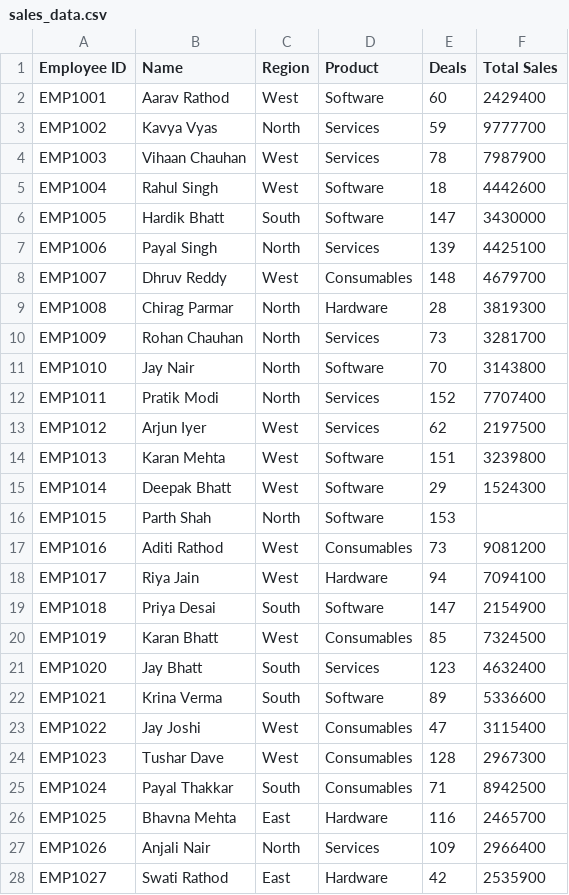
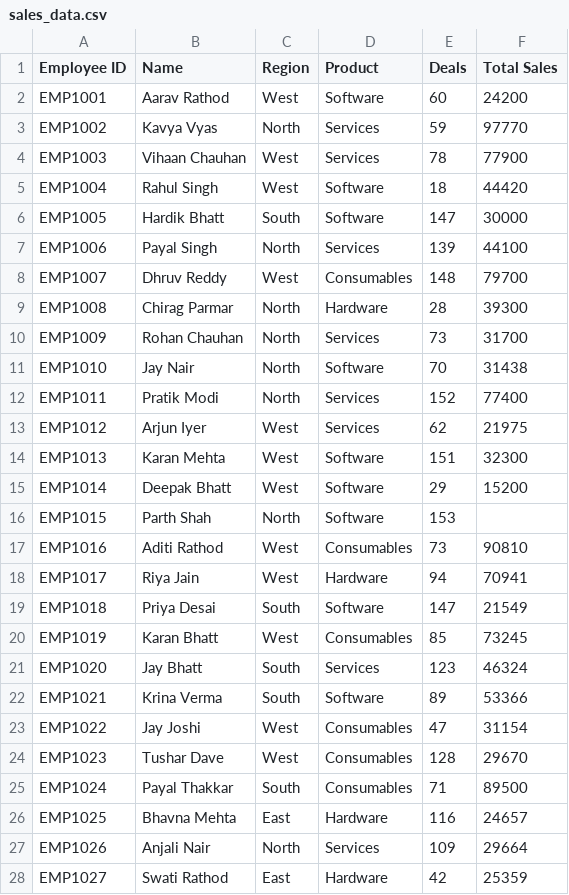
Before and after one commit to Alaysakhiya/Python, a CSV file: practice/sales_data.csv, drawn as a sheet; only a part is shown; the diff covers the shown part only.

```diff
--- a/practice/sales_data.csv
+++ b/practice/sales_data.csv
@@ -1,28 +1,28 @@
 Employee ID,Name,Region,Product,Deals,Total Sales
-EMP1001,Aarav Rathod,West,Software,60,2429400
-EMP1002,Kavya Vyas,North,Services,59,9777700
-EMP1003,Vihaan Chauhan,West,Services,78,7987900
-EMP1004,Rahul Singh,West,Software,18,4442600
-EMP1005,Hardik Bhatt,South,Software,147,3430000
-EMP1006,Payal Singh,North,Services,139,4425100
-EMP1007,Dhruv Reddy,West,Consumables,148,4679700
-EMP1008,Chirag Parmar,North,Hardware,28,3819300
-EMP1009,Rohan Chauhan,North,Services,73,3281700
-EMP1010,Jay Nair,North,Software,70,3143800
-EMP1011,Pratik Modi,North,Services,152,7707400
-EMP1012,Arjun Iyer,West,Services,62,2197500
-EMP1013,Karan Mehta,West,Software,151,3239800
-EMP1014,Deepak Bhatt,West,Software,29,1524300
+EMP1001,Aarav Rathod,West,Software,60,24200
+EMP1002,Kavya Vyas,North,Services,59,97770
+EMP1003,Vihaan Chauhan,West,Services,78,77900
+EMP1004,Rahul Singh,West,Software,18,44420
+EMP1005,Hardik Bhatt,South,Software,147,30000
+EMP1006,Payal Singh,North,Services,139,44100
+EMP1007,Dhruv Reddy,West,Consumables,148,79700
+EMP1008,Chirag Parmar,North,Hardware,28,39300
+EMP1009,Rohan Chauhan,North,Services,73,31700
+EMP1010,Jay Nair,North,Software,70,31438
+EMP1011,Pratik Modi,North,Services,152,77400
+EMP1012,Arjun Iyer,West,Services,62,21975
+EMP1013,Karan Mehta,West,Software,151,32300
+EMP1014,Deepak Bhatt,West,Software,29,15200
 EMP1015,Parth Shah,North,Software,153,
-EMP1016,Aditi Rathod,West,Consumables,73,9081200
-EMP1017,Riya Jain,West,Hardware,94,7094100
-EMP1018,Priya Desai,South,Software,147,2154900
-EMP1019,Karan Bhatt,West,Consumables,85,7324500
-EMP1020,Jay Bhatt,South,Services,123,4632400
-EMP1021,Krina Verma,South,Software,89,5336600
-EMP1022,Jay Joshi,West,Consumables,47,3115400
-EMP1023,Tushar Dave,West,Consumables,128,2967300
-EMP1024,Payal Thakkar,South,Consumables,71,8942500
-EMP1025,Bhavna Mehta,East,Hardware,116,2465700
-EMP1026,Anjali Nair,North,Services,109,2966400
-EMP1027,Swati Rathod,East,Hardware,42,2535900
+EMP1016,Aditi Rathod,West,Consumables,73,90810
+EMP1017,Riya Jain,West,Hardware,94,70941
+EMP1018,Priya Desai,South,Software,147,21549
+EMP1019,Karan Bhatt,West,Consumables,85,73245
+EMP1020,Jay Bhatt,South,Services,123,46324
+EMP1021,Krina Verma,South,Software,89,53366
+EMP1022,Jay Joshi,West,Consumables,47,31154
+EMP1023,Tushar Dave,West,Consumables,128,29670
+EMP1024,Payal Thakkar,South,Consumables,71,89500
+EMP1025,Bhavna Mehta,East,Hardware,116,24657
+EMP1026,Anjali Nair,North,Services,109,29664
+EMP1027,Swati Rathod,East,Hardware,42,25359
```
Also changed, not shown: 67 edited cells elsewhere in this file, 4 other files.
